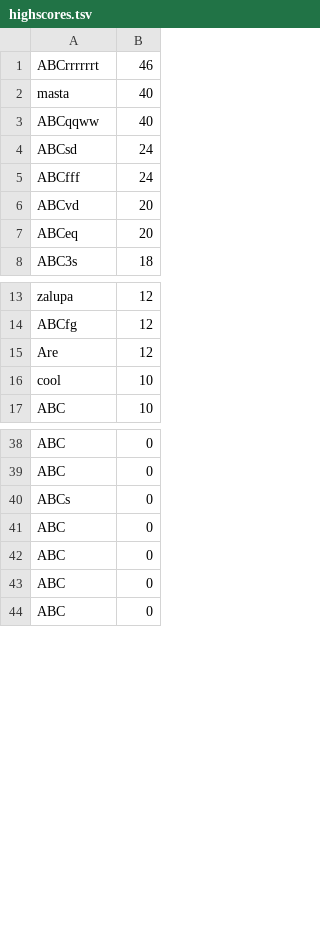
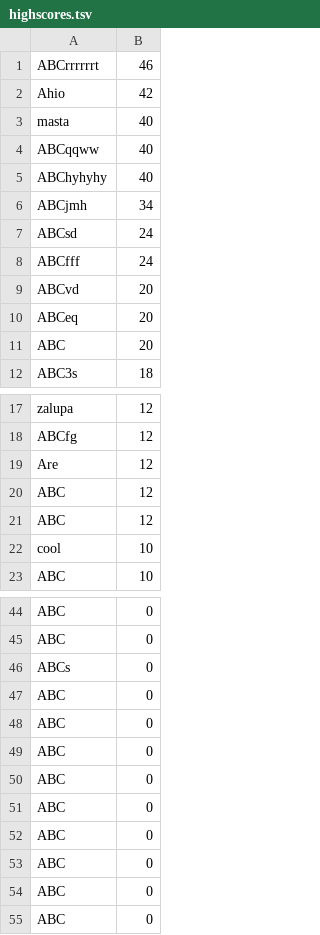
Before and after one commit to armasonix/snakeoff, a TSV file: out/build/x64-Debug/data/highscores.tsv, drawn as a sheet; only a part is shown, gaps mark what is left out; the diff names each change by its address in the sheet, - before the commit and + after, or states it on an @@ line.

```diff
--- a/out/build/x64-Debug/data/highscores.tsv
+++ b/out/build/x64-Debug/data/highscores.tsv
+row 2: Ahio | 42
+row 5: ABChyhyhy | 40
+row 6: ABCjmh | 34
+row 11: ABC | 20
+row 20: ABC | 12
+row 21: ABC | 12
+row 47: ABC | 0
+row 48: ABC | 0
+row 49: ABC | 0
+row 50: ABC | 0
+row 51: ABC | 0
```
Also changed, not shown: 33 other files.
